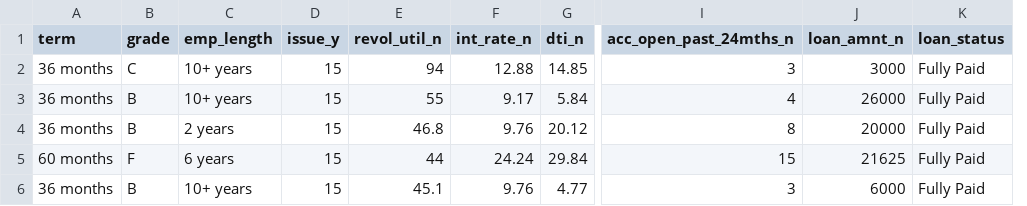
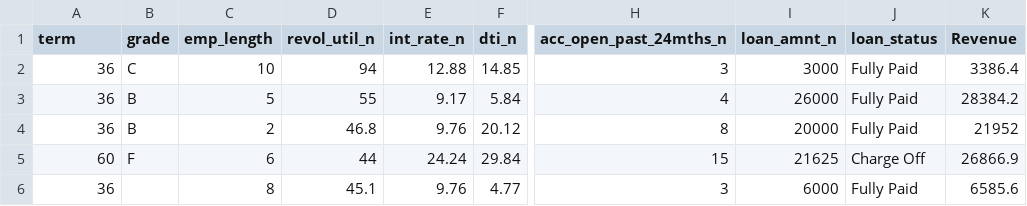
Before and after one commit to linkvarun/eda_chat_app, a CSV file: data.csv, drawn as a sheet; only a part is shown, gaps mark what is left out; removed rows and columns are numbered as before the commit, all else as after; the diff names each change by its address in the sheet, - before the commit and + after, or states it on an @@ line.

```diff
--- a/data.csv
+++ b/data.csv
-column D (issue_y), rows 2-6: all 15
+column K (Revenue), rows 2-6: 3386.4 | 28384.2 | 21952 | 26866.9 | 6585.6
-A2:A4 (term): 36 months
+A2:A4 (term): 36
-C2 (emp_length): 10+ years
+C2 (emp_length): 10
-C3 (emp_length): 10+ years
+C3 (emp_length): 5
-C4 (emp_length): 2 years
+C4 (emp_length): 2
-A5 (term): 60 months
+A5 (term): 60
-C5 (emp_length): 6 years
+C5 (emp_length): 6
-J5 (loan_status): Fully Paid
+J5 (loan_status): Charge Off
-A6 (term): 36 months
+A6 (term): 36
-B6 (grade): B
+B6 (grade): (empty)
-C6 (emp_length): 10+ years
+C6 (emp_length): 8
```
Also changed, not shown: 2 other files.
